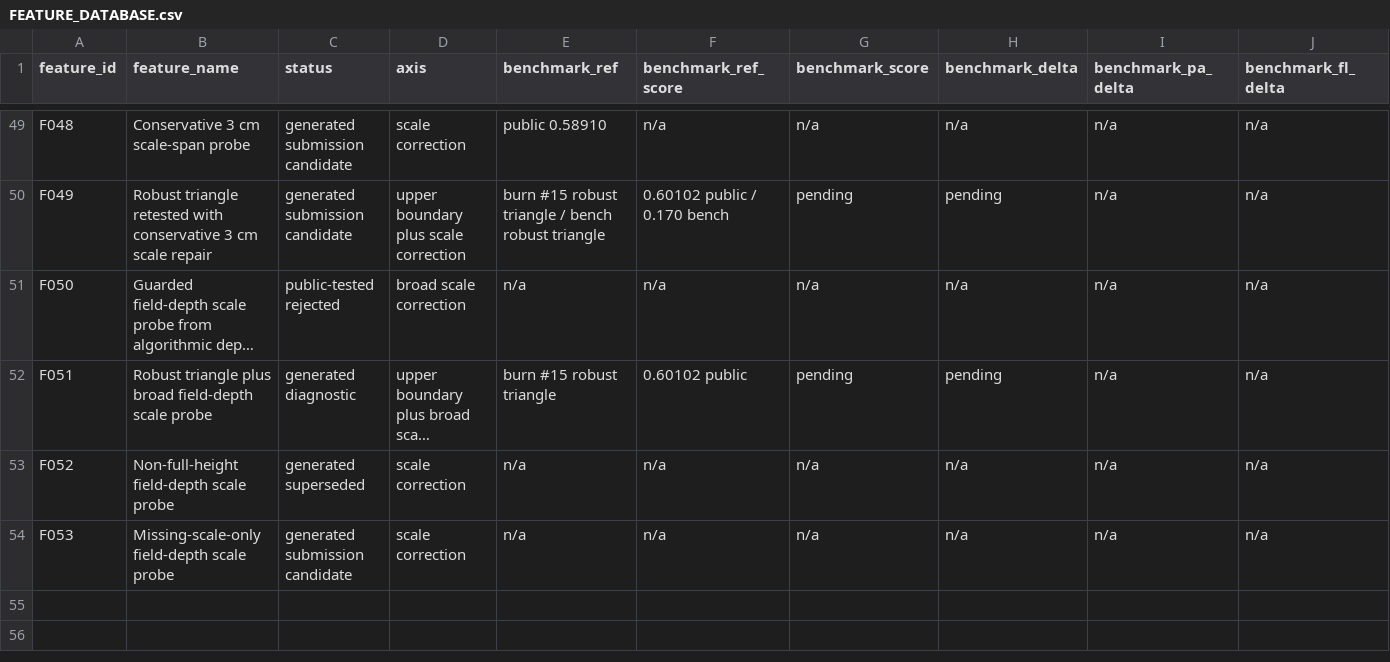
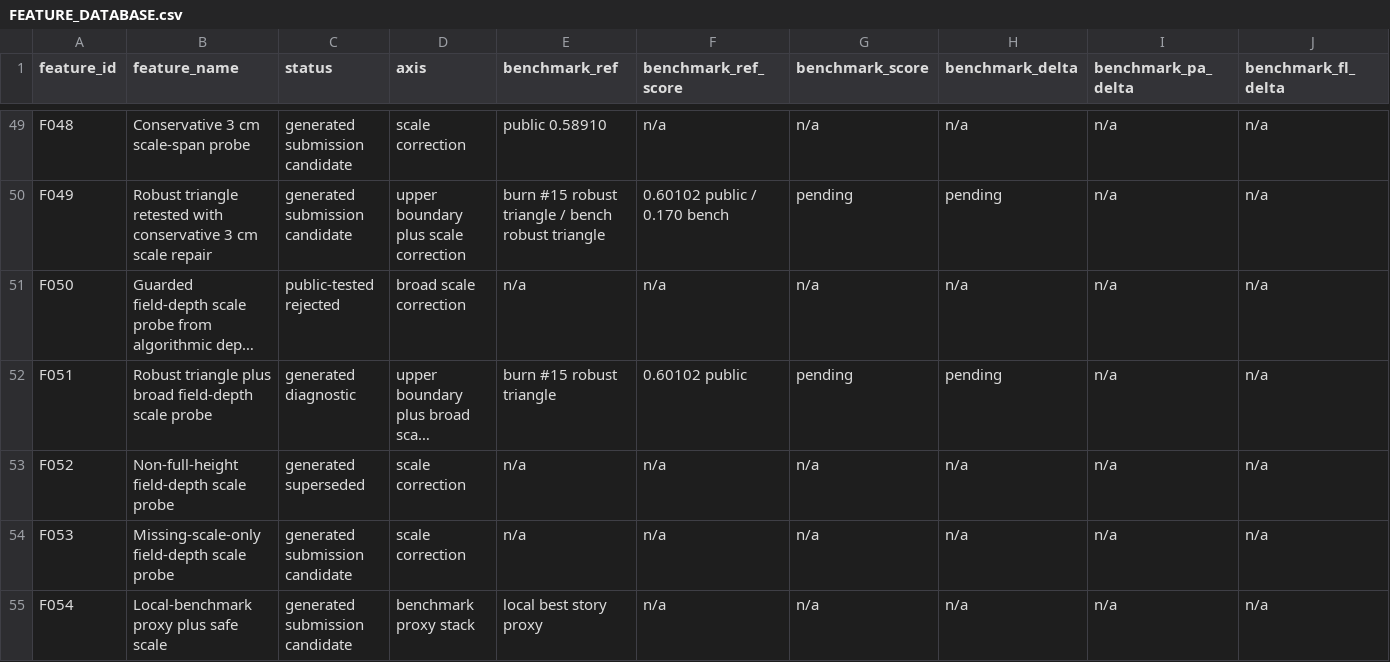
Before and after one commit to LacrimaeAware/kaggle-fun, a CSV file: umud-muscle-architecture/FEATURE_DATABASE.csv, drawn as a sheet; only a part is shown, gaps mark what is left out; long unchanged cells end in …; rows hold the shown columns only; the diff names each change by its address in the sheet, - before the commit and + after, or states it on an @@ line.

Commit message:
Add local benchmark proxy scale stack

```diff
--- a/umud-muscle-architecture/FEATURE_DATABASE.csv
+++ b/umud-muscle-architecture/FEATURE_DATABASE.csv
+row 55: F054 | Local-benchmark proxy plus safe scale | generated submission candidate | benchmark proxy stack | local best story proxy | n/a | n/a | n/a | n/a | n/a
```
Also changed, not shown: 4 other files.
